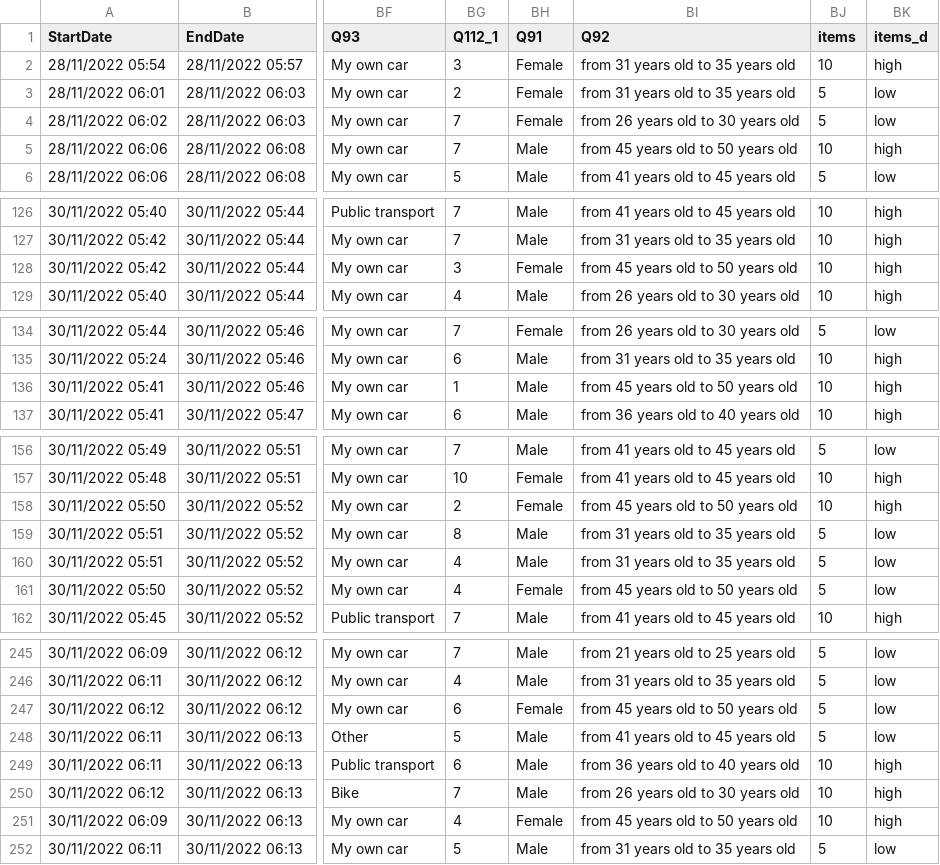
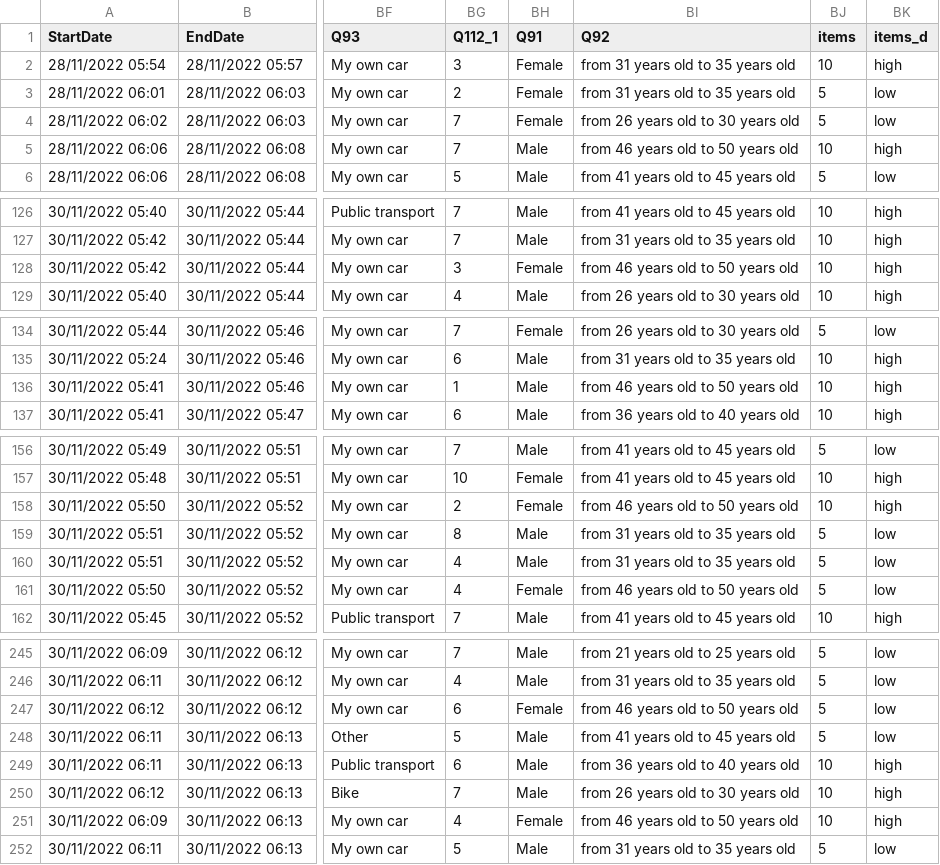
Before and after one commit to FranciscoRiano/thesis_mkt_analytics, a CSV file: final_data.csv, drawn as a sheet; only a part is shown, gaps mark what is left out; the diff covers the shown part only; the diff names each change by its address in the sheet, - before the commit and + after, or states it on an @@ line.

```diff
--- a/final_data.csv
+++ b/final_data.csv
-BI5 (Q92): from 45 years old to 50 years old
+BI5 (Q92): from 46 years old to 50 years old
-BI128 (Q92): from 45 years old to 50 years old
+BI128 (Q92): from 46 years old to 50 years old
-BI136 (Q92): from 45 years old to 50 years old
+BI136 (Q92): from 46 years old to 50 years old
-BI158 (Q92): from 45 years old to 50 years old
+BI158 (Q92): from 46 years old to 50 years old
-BI161 (Q92): from 45 years old to 50 years old
+BI161 (Q92): from 46 years old to 50 years old
-BI247 (Q92): from 45 years old to 50 years old
+BI247 (Q92): from 46 years old to 50 years old
-BI251 (Q92): from 45 years old to 50 years old
+BI251 (Q92): from 46 years old to 50 years old
```
Also changed, not shown: 25 edited cells elsewhere in this file, 3 other files.
